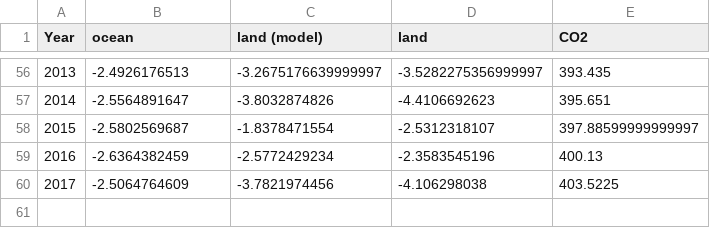
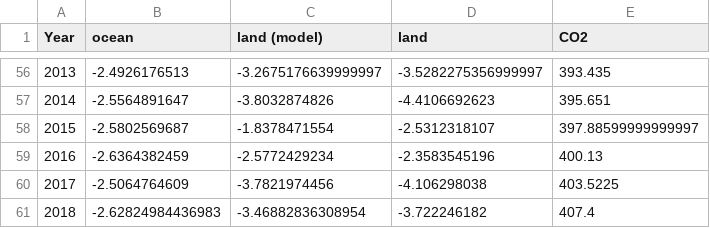
Before and after one commit to rursino/carbon-cycle-feedbacks, a CSV file: Peylin_flux/Output/output_raw/output_GCP.csv, drawn as a sheet; only a part is shown, gaps mark what is left out; the diff names each change by its address in the sheet, - before the commit and + after, or states it on an @@ line.

Commit message:
Add 2018 data to output GCP file

```diff
--- a/Peylin_flux/Output/output_raw/output_GCP.csv
+++ b/Peylin_flux/Output/output_raw/output_GCP.csv
+row 61: 2018 | -2.62824984436983 | -3.46882836308954 | -3.722246182 | 407.4
```
